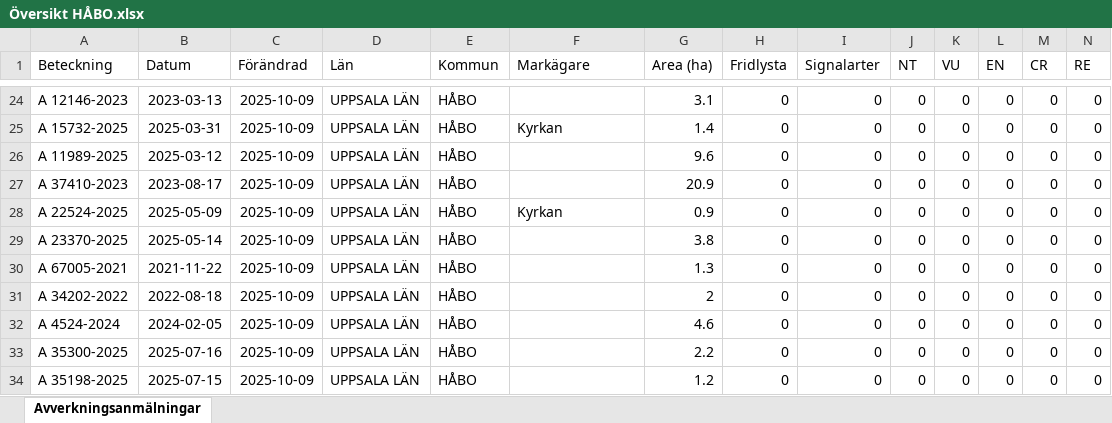
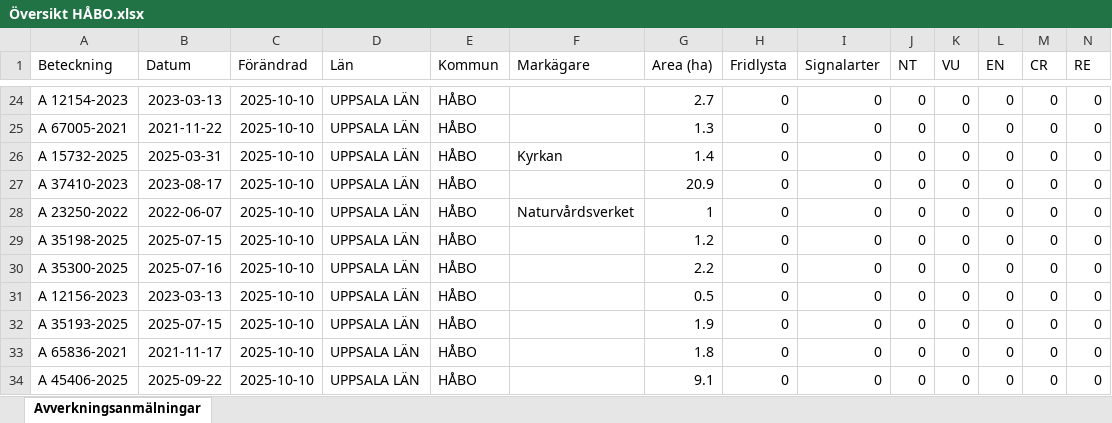
Before and after one commit to klasma/Logging_0305, an Excel workbook: Översikt HÅBO.xlsx, sheet Avverkningsanmälningar, drawn as a sheet; only a part is shown, gaps mark what is left out; values as stored, in another font and other column widths than the file's, no borders; removed rows and columns are numbered as before the commit, all else as after; rows hold the shown columns only; the diff covers the shown part only; the diff names each change by its address in the sheet, - before the commit and + after, or states it on an @@ line.

```diff
--- a/Översikt HÅBO.xlsx (sheet Avverkningsanmälningar)
+++ b/Översikt HÅBO.xlsx (sheet Avverkningsanmälningar)
-A24 (Beteckning): A 12146-2023
+A24 (Beteckning): A 12154-2023
-C24 (Förändrad): 2025-10-09
+C24 (Förändrad): 2025-10-10
-G24 (Area (ha)): 3.1
+G24 (Area (ha)): 2.7
+row 25: A 67005-2021 | 2021-11-22 | 2025-10-10 | UPPSALA LÄN | HÅBO |  | 1.3 | 0 | 0 | 0 | 0 | 0 | 0 | 0
-C26 (Förändrad): 2025-10-09
+C26 (Förändrad): 2025-10-10
-row 26: A 11989-2025 | 2025-03-12 | 2025-10-09 | UPPSALA LÄN | HÅBO |  | 9.6 | 0 | 0 | 0 | 0 | 0 | 0 | 0
-C27:C34 (Förändrad): 2025-10-09
+C27:C34 (Förändrad): 2025-10-10
-A28 (Beteckning): A 22524-2025
+A28 (Beteckning): A 23250-2022
-B28 (Datum): 2025-05-09
+B28 (Datum): 2022-06-07
-F28 (Markägare): Kyrkan
+F28 (Markägare): Naturvårdsverket
-G28 (Area (ha)): 0.9
+G28 (Area (ha)): 1
-A29 (Beteckning): A 23370-2025
+A29 (Beteckning): A 35198-2025
-B29 (Datum): 2025-05-14
+B29 (Datum): 2025-07-15
-G29 (Area (ha)): 3.8
+G29 (Area (ha)): 1.2
-A30 (Beteckning): A 67005-2021
+A30 (Beteckning): A 35300-2025
-B30 (Datum): 2021-11-22
+B30 (Datum): 2025-07-16
-G30 (Area (ha)): 1.3
+G30 (Area (ha)): 2.2
-A31 (Beteckning): A 34202-2022
+A31 (Beteckning): A 12156-2023
-B31 (Datum): 2022-08-18
+B31 (Datum): 2023-03-13
-G31 (Area (ha)): 2
+G31 (Area (ha)): 0.5
-A32 (Beteckning): A 4524-2024
+A32 (Beteckning): A 35193-2025
-B32 (Datum): 2024-02-05
+B32 (Datum): 2025-07-15
-G32 (Area (ha)): 4.6
+G32 (Area (ha)): 1.9
-A33 (Beteckning): A 35300-2025
+A33 (Beteckning): A 65836-2021
-B33 (Datum): 2025-07-16
+B33 (Datum): 2021-11-17
-G33 (Area (ha)): 2.2
+G33 (Area (ha)): 1.8
-A34 (Beteckning): A 35198-2025
+A34 (Beteckning): A 45406-2025
-B34 (Datum): 2025-07-15
+B34 (Datum): 2025-09-22
-G34 (Area (ha)): 1.2
+G34 (Area (ha)): 9.1
```
Also changed, not shown: 4 added rows, 4 removed rows and 34 edited cells elsewhere in this sheet, artfynd/A 16618-2024 artfynd.xlsx, artfynd/A 22010-2025 artfynd.xlsx, 56 other files.
